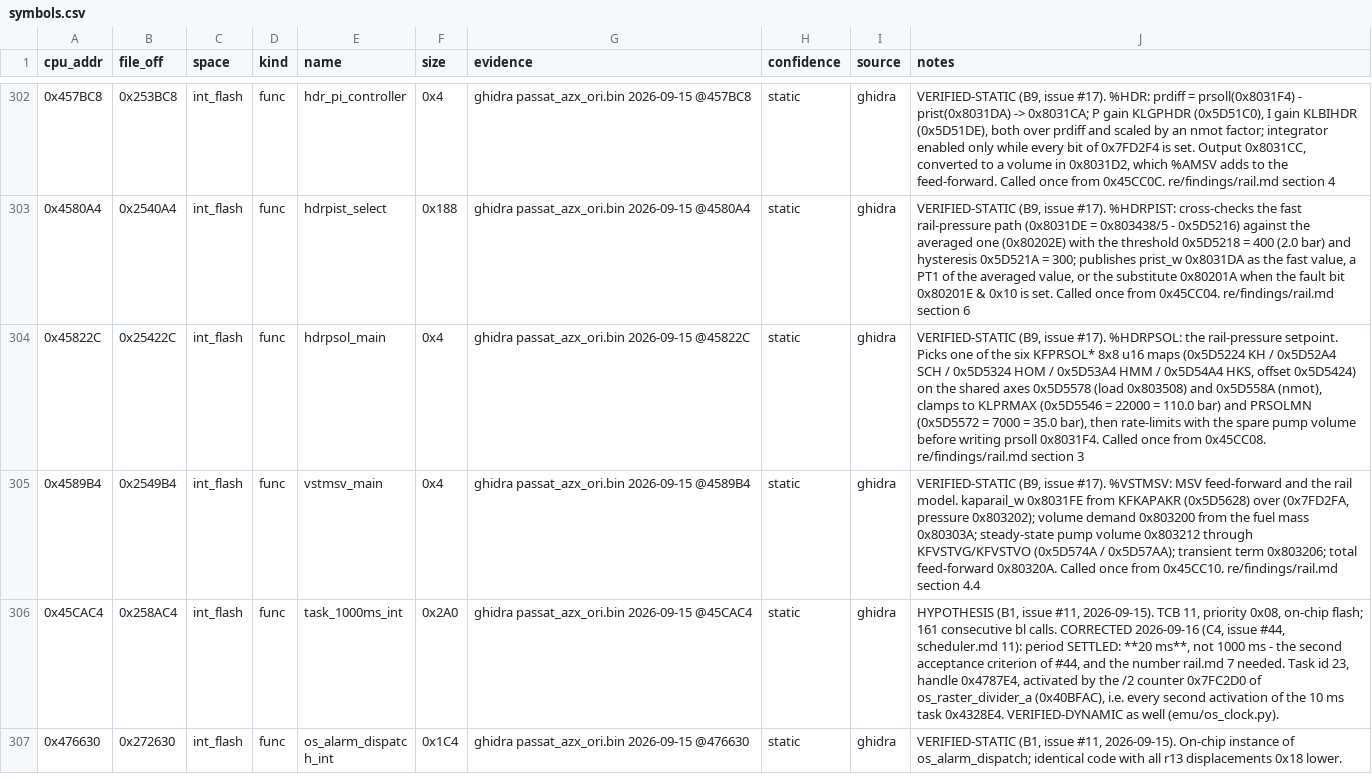
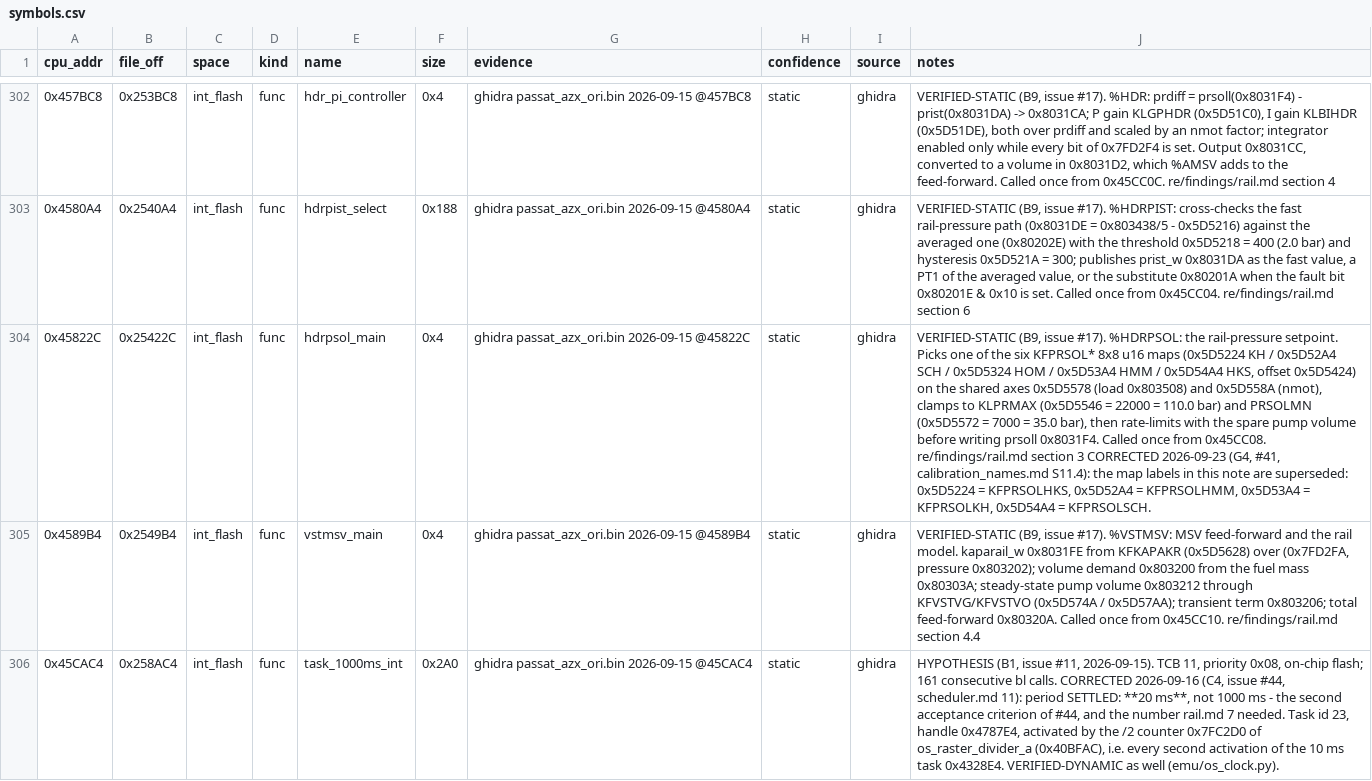
Before and after one commit to Cakku/ecu_azx, a CSV file: re/symbols.csv, drawn as a sheet; only a part is shown, gaps mark what is left out; the shorter side is filled out with more unchanged rows; the diff covers the shown part only; the diff names each change by its address in the sheet, - before the commit and + after, or states it on an @@ line.

```diff
--- a/re/symbols.csv
+++ b/re/symbols.csv
-J304 (notes): …section 3
+J304 (notes): …section 3 CORRECTED 2026-09-23 (G4, #41, calibration_names.md S11.4): the map labels in this note are superseded: 0x5D5224 = KFPRSOLHKS, 0x5D52A4 = KFPRSOLHMM, 0x5D53A4 = KFPRSOLKH, 0x5D54A4 = KFPRSOLSCH.
```
Also changed, not shown: 3 added rows and 19 edited cells elsewhere in this file, 1 other file.
